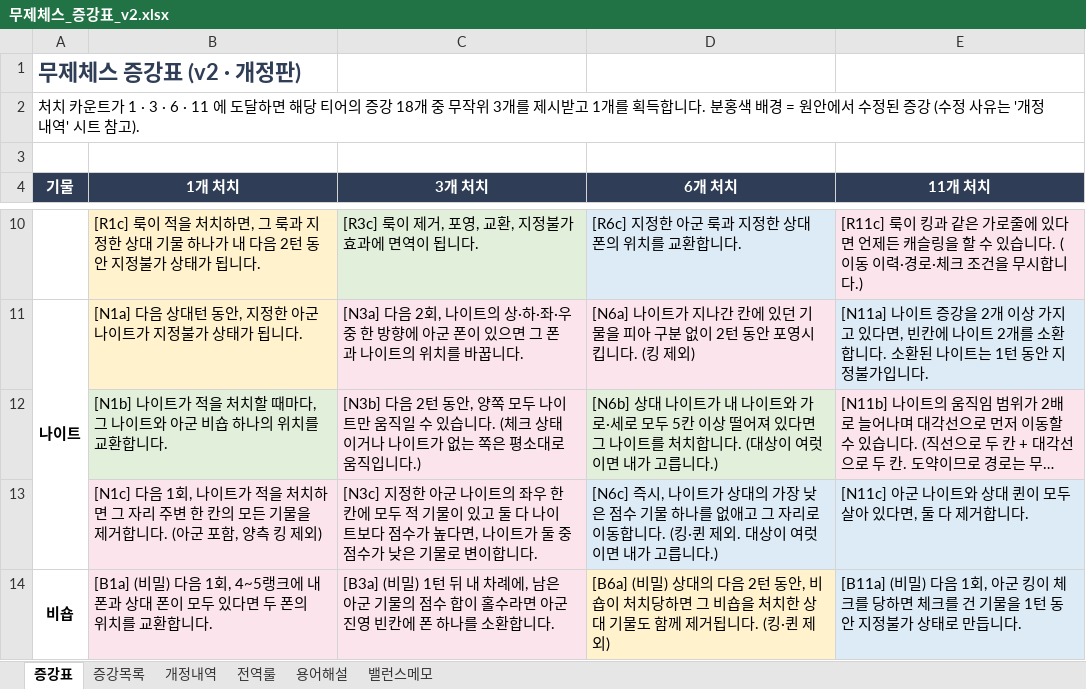
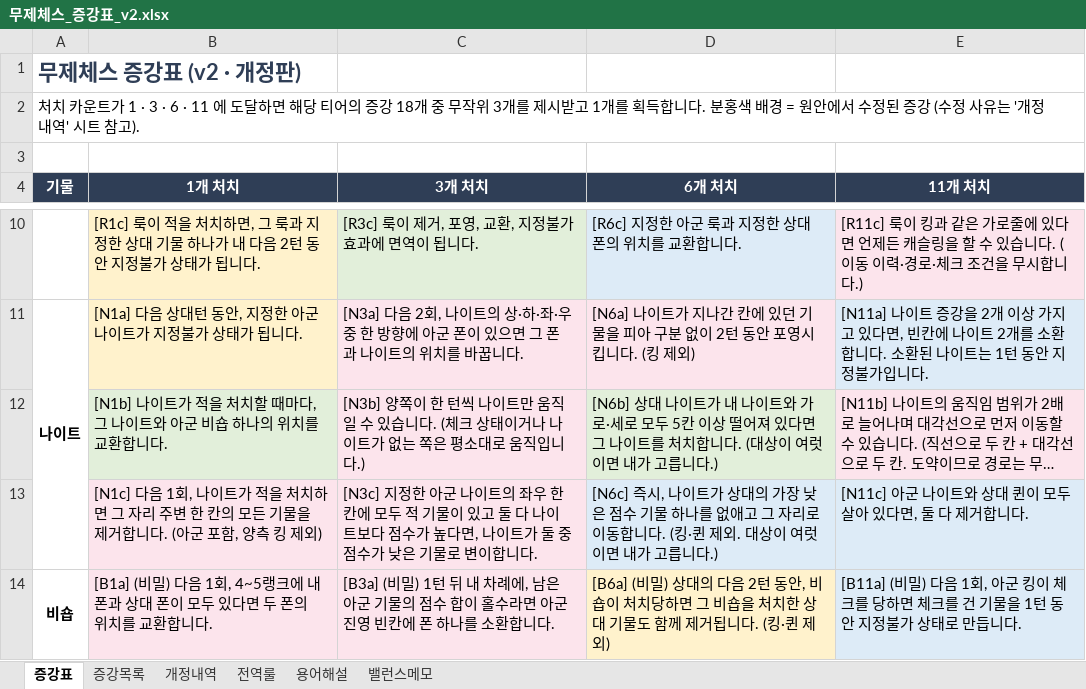
Before and after one commit to Argenviol/20260914_1608, an Excel workbook: docs/무제체스_증강표_v2.xlsx, sheet 증강표, drawn as a sheet; only a part is shown, gaps mark what is left out; long unchanged cells end in …; values as stored, in another font and other column widths than the file's, no borders; the diff names each change by its address in the sheet, - before the commit and + after, or states it on an @@ line.

```diff
--- a/docs/무제체스_증강표_v2.xlsx (sheet 증강표)
+++ b/docs/무제체스_증강표_v2.xlsx (sheet 증강표)
-C12 (3개 처치): [N3b] 다음 2턴 동안, 양쪽 모두 나이트…
+C12 (3개 처치): [N3b] 양쪽이 한 턴씩 나이트…
```
Also changed, not shown: sheet 개정내역, sheet 증강목록, docs/무제체스_증강_구현표.xlsx, 9 other files.
